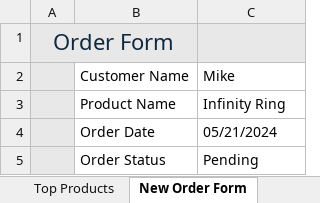
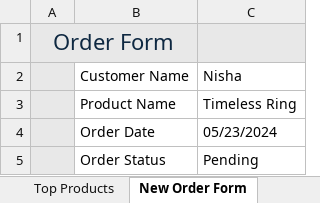
Before and after one commit to Yin-Min-Aung/OnlineJewelleryShopApp, an Excel workbook: OnlineJewelryShop.xlsm, sheet New Order Form, drawn as a sheet; values as stored, in another font and other column widths than the file's, no borders; charts and pictures not drawn; the diff names each change by its address in the sheet, - before the commit and + after, or states it on an @@ line.

```diff
--- a/OnlineJewelryShop.xlsm (sheet New Order Form)
+++ b/OnlineJewelryShop.xlsm (sheet New Order Form)
-C2: Mike
+C2: Nisha
-C3: Infinity Ring
+C3: Timeless Ring
-C4: 05/21/2024
+C4: 05/23/2024
```
Also changed, not shown: sheet Orders, sheet Top Products, sheet New Customer Form.
